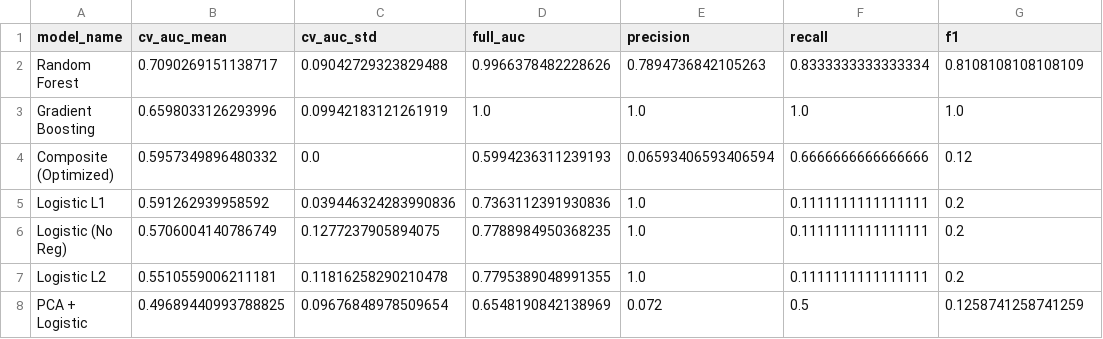
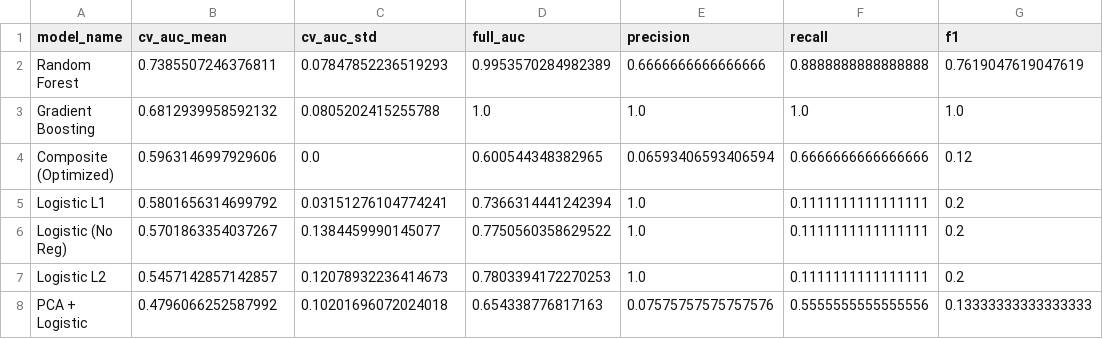
Before and after one commit to damayanti-c/uk-politics, a CSV file: tory_defection/analysis/final_model/model_comparison.csv, drawn as a sheet.

```diff
--- a/tory_defection/analysis/final_model/model_comparison.csv
+++ b/tory_defection/analysis/final_model/model_comparison.csv
@@ -1,8 +1,8 @@
 model_name,cv_auc_mean,cv_auc_std,full_auc,precision,recall,f1
-Random Forest,0.7090269151138717,0.09042729323829488,0.9966378482228626,0.7894736842105263,0.8333333333333334,0.8108108108108109
-Gradient Boosting,0.6598033126293996,0.09942183121261919,1.0,1.0,1.0,1.0
-Composite (Optimized),0.5957349896480332,0.0,0.5994236311239193,0.06593406593406594,0.6666666666666666,0.12
-Logistic L1,0.591262939958592,0.039446324283990836,0.7363112391930836,1.0,0.1111111111111111,0.2
-Logistic (No Reg),0.5706004140786749,0.1277237905894075,0.7788984950368235,1.0,0.1111111111111111,0.2
-Logistic L2,0.5510559006211181,0.11816258290210478,0.7795389048991355,1.0,0.1111111111111111,0.2
-PCA + Logistic,0.49689440993788825,0.09676848978509654,0.6548190842138969,0.072,0.5,0.1258741258741259
+Random Forest,0.7385507246376811,0.07847852236519293,0.9953570284982389,0.6666666666666666,0.8888888888888888,0.7619047619047619
+Gradient Boosting,0.6812939958592132,0.0805202415255788,1.0,1.0,1.0,1.0
+Composite (Optimized),0.5963146997929606,0.0,0.600544348382965,0.06593406593406594,0.6666666666666666,0.12
+Logistic L1,0.5801656314699792,0.03151276104774241,0.7366314441242394,1.0,0.1111111111111111,0.2
+Logistic (No Reg),0.5701863354037267,0.1384459990145077,0.7750560358629522,1.0,0.1111111111111111,0.2
+Logistic L2,0.5457142857142857,0.12078932236414673,0.7803394172270253,1.0,0.1111111111111111,0.2
+PCA + Logistic,0.4796066252587992,0.10201696072024018,0.654338776817163,0.07575757575757576,0.5555555555555556,0.13333333333333333
```
Also changed, not shown: tory_defection/analysis/final_model/test_results/sitting_mp_defection_risk_logistic_l2.csv, tory_defection/analysis/final_model/test_results/sitting_mp_defection_risk_logistic_none.csv, 8 other files.
